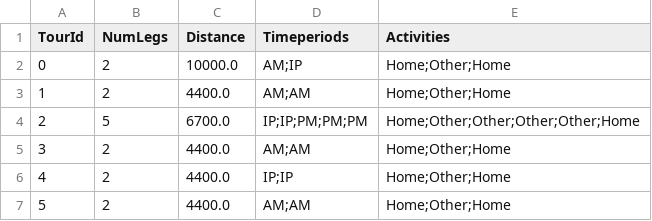
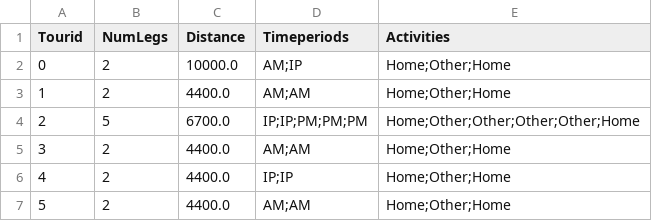
Before and after one commit to harisbal/od2trs, a CSV file: analysis/nts_distributions/nts_carDriver_tours_info.csv, drawn as a sheet; only a part is shown.

```diff
--- a/analysis/nts_distributions/nts_carDriver_tours_info.csv
+++ b/analysis/nts_distributions/nts_carDriver_tours_info.csv
@@ -1,2 +1,2 @@
-TourId,NumLegs,Distance,Timeperiods,Activities
+Tourid,NumLegs,Distance,Timeperiods,Activities
 0,2,10000.0,AM;IP,Home;Other;Home
```
Also changed, not shown: 7 other files.
